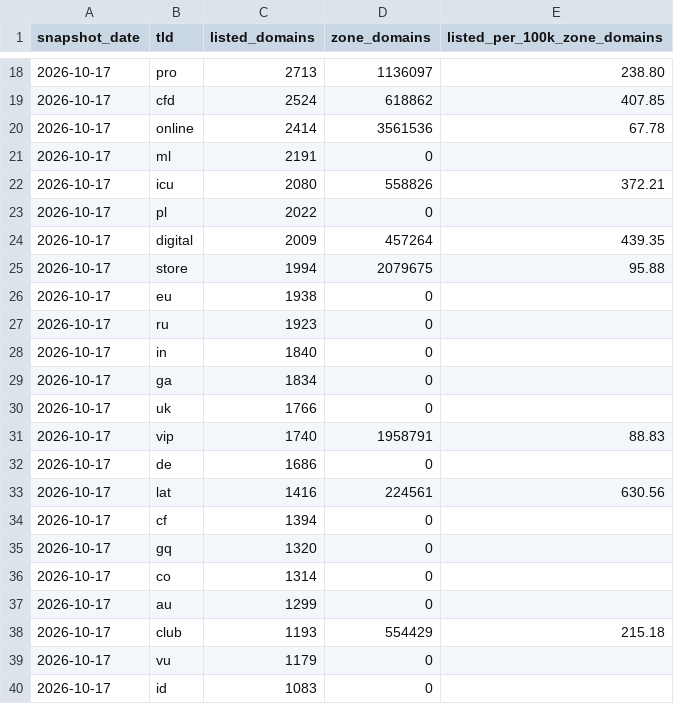
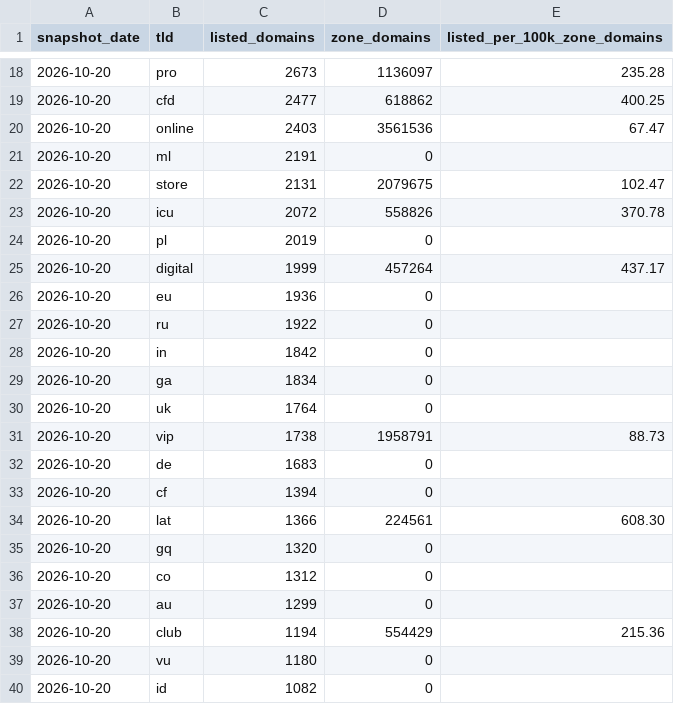
Before and after one commit to ip-as/ip-as-data, a CSV file: data/phishing-by-tld.csv, drawn as a sheet; only a part is shown, gaps mark what is left out; the diff covers the shown part only.

```diff
--- a/data/phishing-by-tld.csv
+++ b/data/phishing-by-tld.csv
@@ -18,23 +18,23 @@ snapshot_date,tld,listed_domains,zone_domains,listed_per_100k_zone_domains
-2026-10-17,pro,2713,1136097,238.80
-2026-10-17,cfd,2524,618862,407.85
-2026-10-17,online,2414,3561536,67.78
-2026-10-17,ml,2191,0,
-2026-10-17,icu,2080,558826,372.21
-2026-10-17,pl,2022,0,
-2026-10-17,digital,2009,457264,439.35
-2026-10-17,store,1994,2079675,95.88
-2026-10-17,eu,1938,0,
-2026-10-17,ru,1923,0,
-2026-10-17,in,1840,0,
-2026-10-17,ga,1834,0,
-2026-10-17,uk,1766,0,
-2026-10-17,vip,1740,1958791,88.83
-2026-10-17,de,1686,0,
-2026-10-17,lat,1416,224561,630.56
-2026-10-17,cf,1394,0,
-2026-10-17,gq,1320,0,
-2026-10-17,co,1314,0,
-2026-10-17,au,1299,0,
-2026-10-17,club,1193,554429,215.18
-2026-10-17,vu,1179,0,
-2026-10-17,id,1083,0,
+2026-10-20,pro,2673,1136097,235.28
+2026-10-20,cfd,2477,618862,400.25
+2026-10-20,online,2403,3561536,67.47
+2026-10-20,ml,2191,0,
+2026-10-20,store,2131,2079675,102.47
+2026-10-20,icu,2072,558826,370.78
+2026-10-20,pl,2019,0,
+2026-10-20,digital,1999,457264,437.17
+2026-10-20,eu,1936,0,
+2026-10-20,ru,1922,0,
+2026-10-20,in,1842,0,
+2026-10-20,ga,1834,0,
+2026-10-20,uk,1764,0,
+2026-10-20,vip,1738,1958791,88.73
+2026-10-20,de,1683,0,
+2026-10-20,cf,1394,0,
+2026-10-20,lat,1366,224561,608.30
+2026-10-20,gq,1320,0,
+2026-10-20,co,1312,0,
+2026-10-20,au,1299,0,
+2026-10-20,club,1194,554429,215.36
+2026-10-20,vu,1180,0,
+2026-10-20,id,1082,0,
```
Also changed, not shown: 4 added rows, 4 removed rows and 81 edited cells elsewhere in this file, data/hosting-countries.csv, data/ipv6-dnssec.csv, 7 other files.
